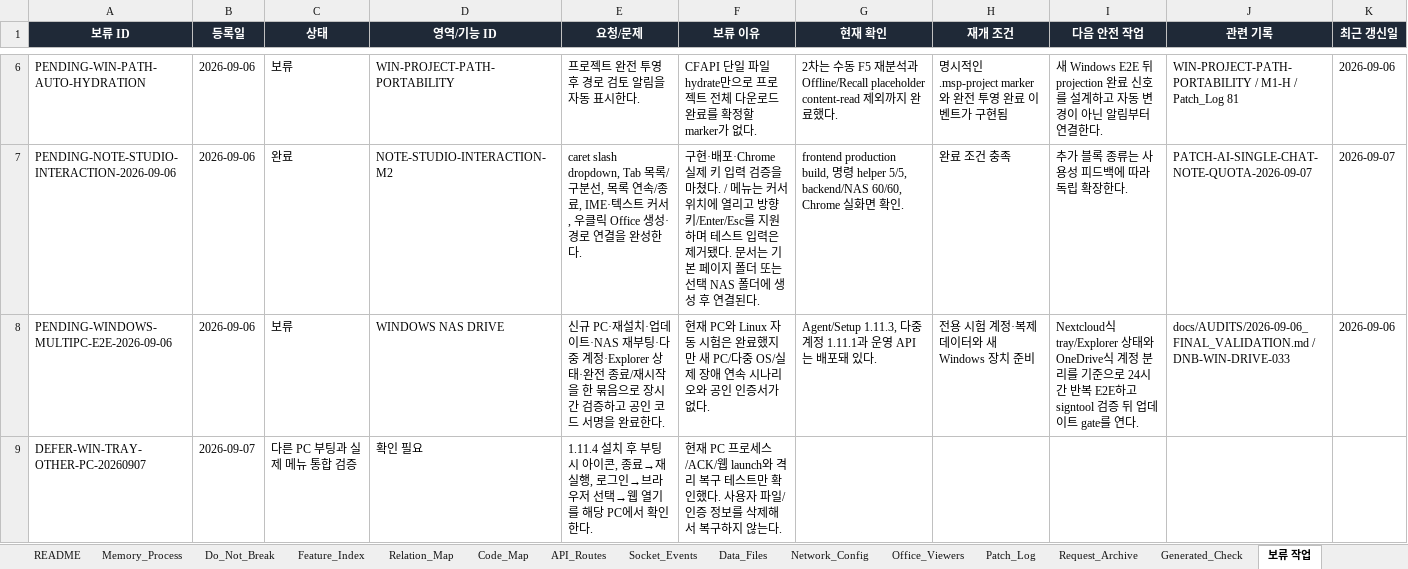
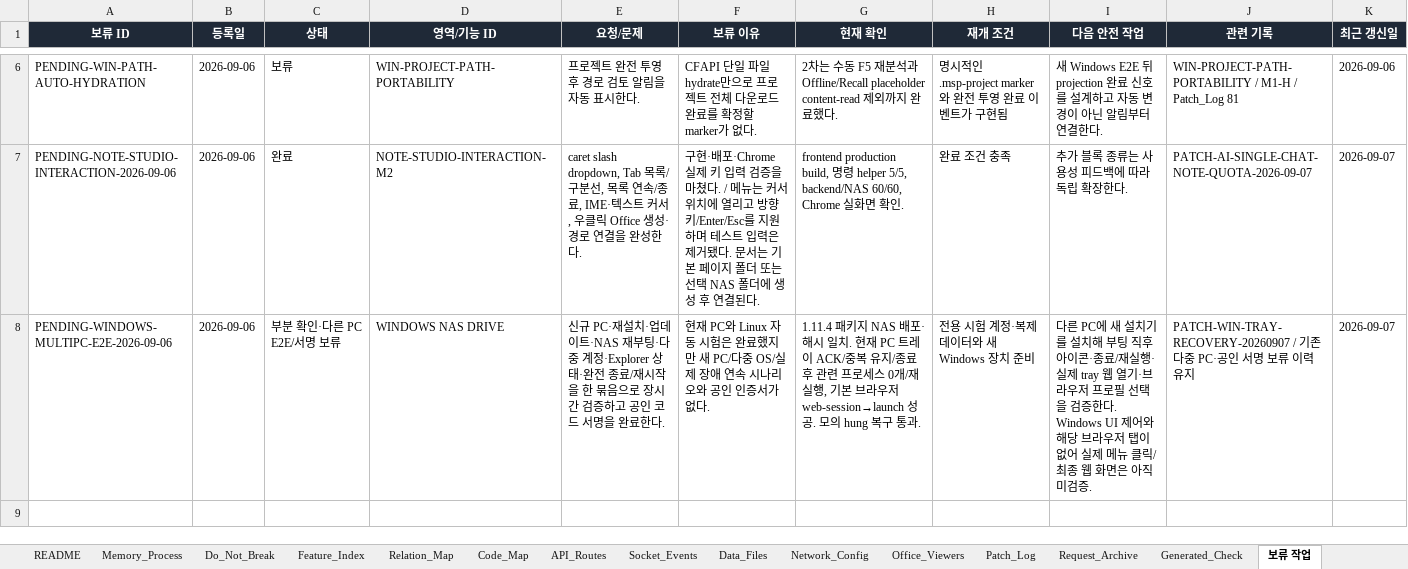
Before and after one commit to CLim020924/NAS_dev, an Excel workbook: docs/NAS_PROJECT_LOG.xlsx, sheet 보류 작업, drawn as a sheet; only a part is shown, gaps mark what is left out; values as stored, in another font and other column widths than the file's, no borders; conditional formats not drawn; the diff names each change by its address in the sheet, - before the commit and + after, or states it on an @@ line.

Commit message:
docs: verify NAS Drive 1.11.4 deployment and recovery boundaries

```diff
--- a/docs/NAS_PROJECT_LOG.xlsx (sheet 보류 작업)
+++ b/docs/NAS_PROJECT_LOG.xlsx (sheet 보류 작업)
-C8 (상태): 보류
+C8 (상태): 부분 확인·다른 PC E2E/서명 보류
-G8 (현재 확인): Agent/Setup 1.11.3, 다중 계정 1.11.1과 운영 API는 배포돼 있다.
+G8 (현재 확인): 1.11.4 패키지 NAS 배포·해시 일치. 현재 PC 트레이 ACK/중복 유지/종료 후 관련 프로세스 0개/재실행, 기본 브라우저 web-session→launch 성공. 모의 hung 복구 통과.
-I8 (다음 안전 작업): Nextcloud식 tray/Explorer 상태와 OneDrive식 계정 분리를 기준으로 24시간 반복 E2E하고 signtool 검증 뒤 업데이트 gate를 연다.
+I8 (다음 안전 작업): 다른 PC에 새 설치기를 설치해 부팅 직후 아이콘·종료/재실행·실제 tray 웹 열기·브라우저 프로필 선택을 검증한다. Windows UI 제어와 해당 브라우저 탭이 없어 실제 메뉴 클릭/최종 웹 화면은 아직 미검증.
-J8 (관련 기록): docs/AUDITS/2026-09-06_FINAL_VALIDATION.md / DNB-WIN-DRIVE-033
+J8 (관련 기록): PATCH-WIN-TRAY-RECOVERY-20260907 / 기존 다중 PC·공인 서명 보류 이력 유지
-K8 (최근 갱신일): 2026-09-06
+K8 (최근 갱신일): 2026-09-07
-row 9: DEFER-WIN-TRAY-OTHER-PC-20260907 | 2026-09-07 | 다른 PC 부팅과 실제 메뉴 통합 검증 | 확인 필요 | 1.11.4 설치 후 부팅 시 아이콘, 종료→재실행, 로그인→브라우저 선택→웹 열기를 해당 PC에서 확인한다. | 현재 PC 프로세스/ACK/웹 launch와 격리 복구 테스트만 확인했다. 사용자 파일/인증 정보를 삭제해서 복구하지 않는다.
```
Also changed, not shown: sheet Patch_Log, 1 other file.
